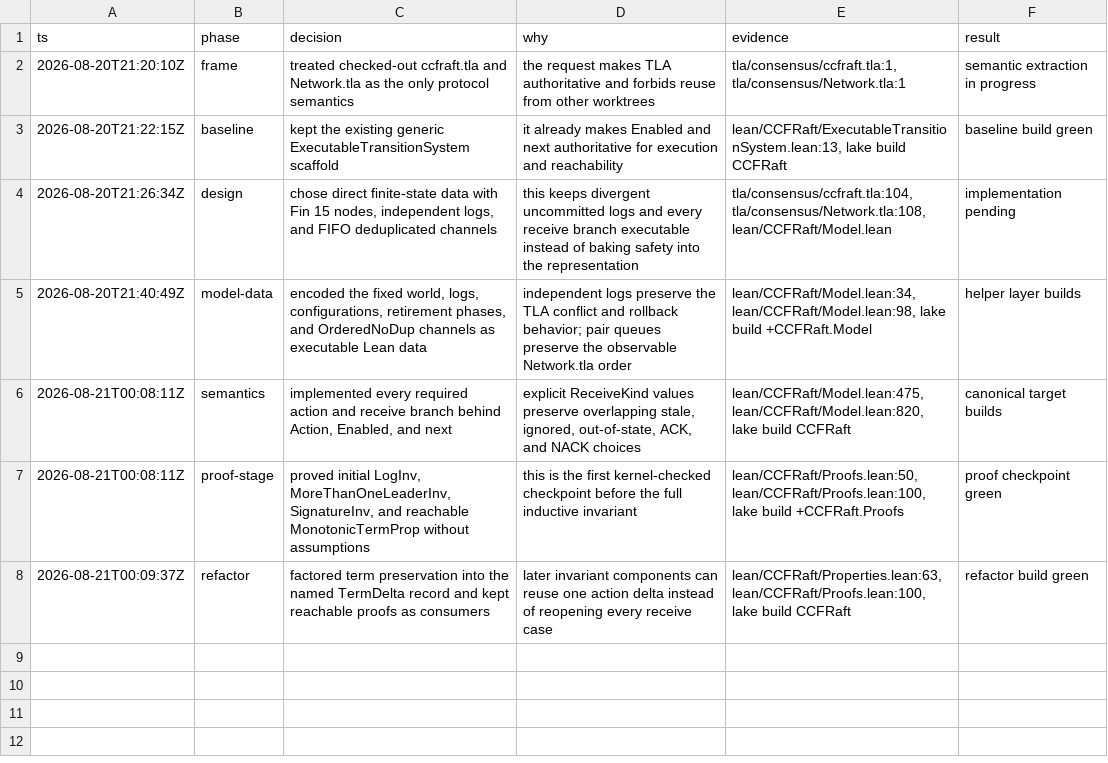
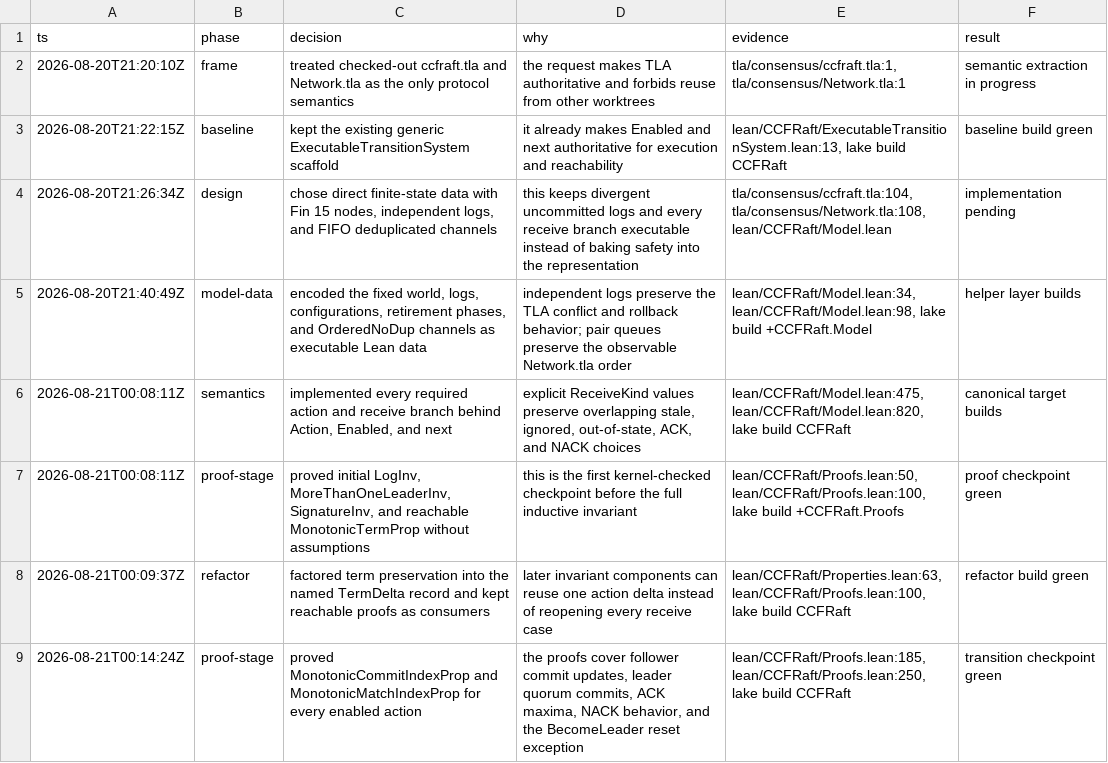
Before and after one commit to cjen1-msft/CCF, a TSV file: lean/decisions.tsv, drawn as a sheet; the diff names each change by its address in the sheet, - before the commit and + after, or states it on an @@ line.

```diff
--- a/lean/decisions.tsv
+++ b/lean/decisions.tsv
+row 9: 2026-08-21T00:14:24Z | proof-stage | proved MonotonicCommitIndexProp and MonotonicMatchIndexProp for every enabled action | the proofs cover follower commit updates, leader quorum commits, ACK maxima, NACK behavior, and the BecomeLeader reset exception | lean/CCFRaft/Proofs.lean:185, lean/CCFRaft/Proofs.lean:250, lake build CCFRaft | transition checkpoint green
```
Also changed, not shown: 2 other files.
